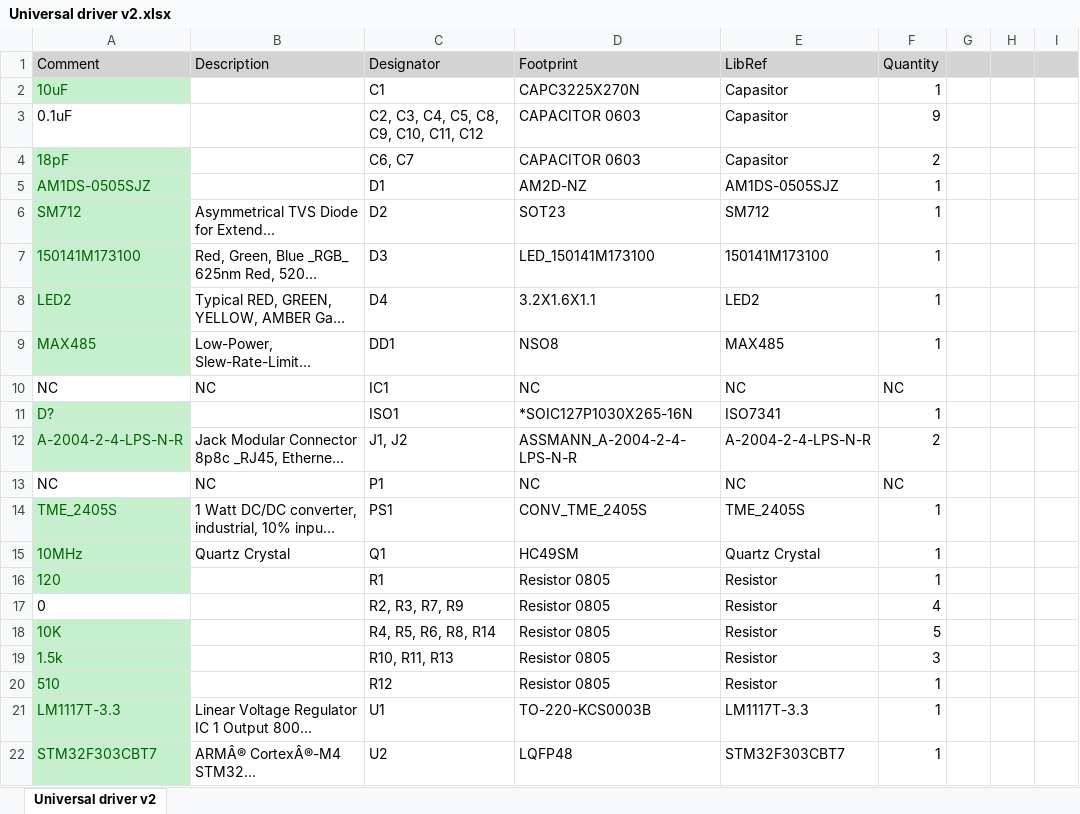
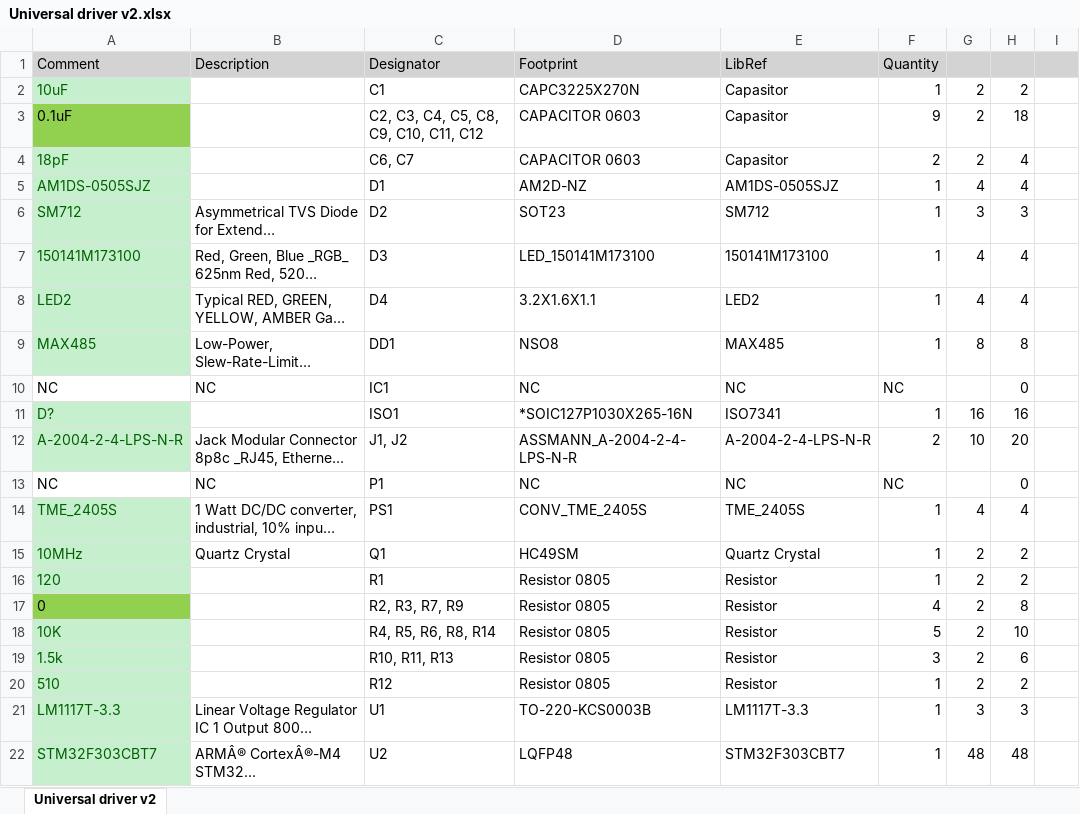
Before and after one commit to Sergey-V-Z/GP2Y0A02YK0Fv2, an Excel workbook: Schem/Project Outputs for Universal driver v2/Universal driver v2.xlsx, sheet Universal driver v2, drawn as a sheet; only a part is shown; long unchanged cells end in …; values as stored, in another font and other column widths than the file's, no borders; the diff covers the shown part only; the diff names each change by its address in the sheet, - before the commit and + after, or states it on an @@ line.

```diff
--- a/Schem/Project Outputs for Universal driver v2/Universal driver v2.xlsx (sheet Universal driver v2)
+++ b/Schem/Project Outputs for Universal driver v2/Universal driver v2.xlsx (sheet Universal driver v2)
-G2:G4: (empty)
+G2:G4: 2
-H2: (empty)
+H2: 2
-A3 fill: none
+A3 fill: #92D050
-H3: (empty)
+H3: 18
-H4:H5: (empty)
+H4:H5: 4
-G5: (empty)
+G5: 4
-G6: (empty)
+G6: 3
-H6: (empty)
+H6: 3
-G7:G8: (empty)
+G7:G8: 4
-H7:H8: (empty)
+H7:H8: 4
-G9: (empty)
+G9: 8
-H9: (empty)
+H9: 8
-H10: (empty)
+H10: 0
-G11: (empty)
+G11: 16
-H11: (empty)
+H11: 16
-G12: (empty)
+G12: 10
-H12: (empty)
+H12: 20
-H13: (empty)
+H13: 0
-G14: (empty)
+G14: 4
-H14: (empty)
+H14: 4
-G15:G20: (empty)
+G15:G20: 2
-H15:H16: (empty)
+H15:H16: 2
-A17 fill: none
+A17 fill: #92D050
-H17: (empty)
+H17: 8
-H18: (empty)
+H18: 10
-H19: (empty)
+H19: 6
-H20: (empty)
+H20: 2
-G21: (empty)
+G21: 3
-H21: (empty)
+H21: 3
-G22: (empty)
+G22: 48
-H22: (empty)
+H22: 48
```
Also changed, not shown: 4 edited cells elsewhere in this sheet, Schem/Лист Microsoft Excel.xlsx, 5 other files.
